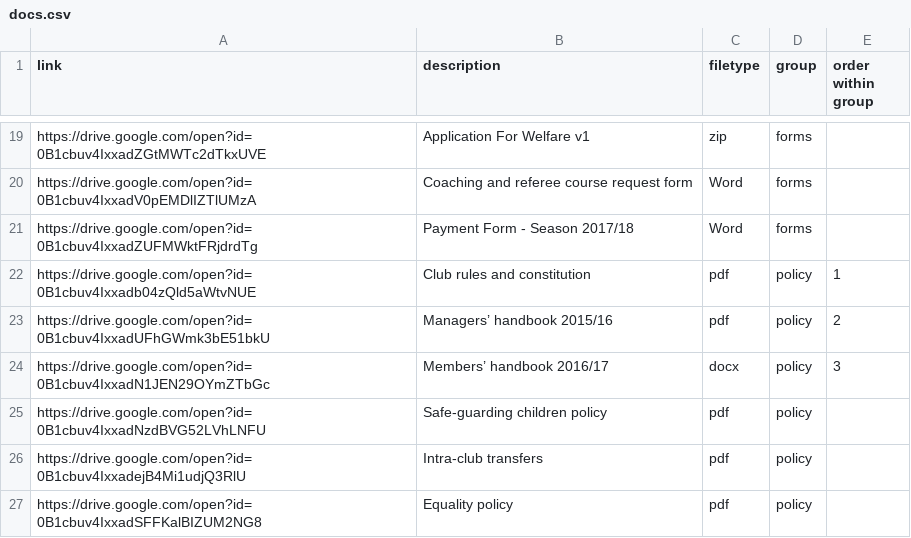
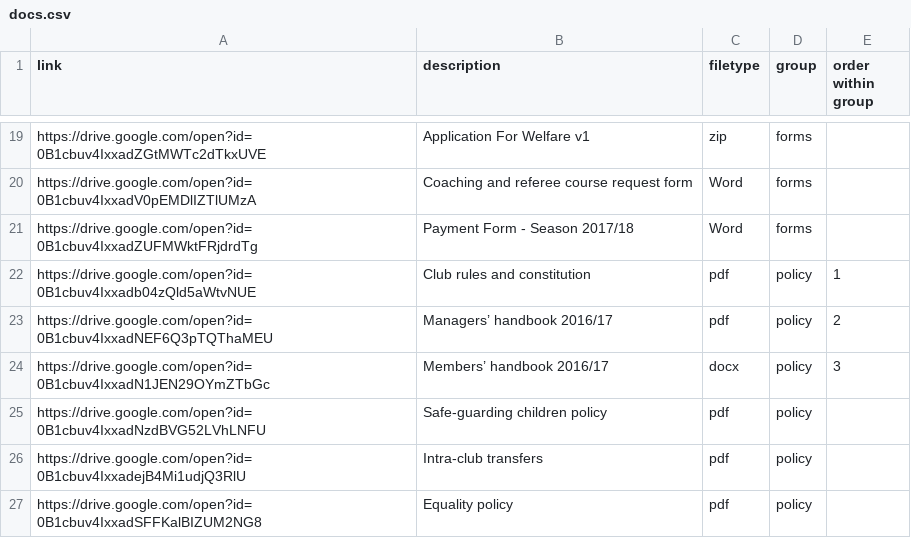
Before and after one commit to Pam-BYFC/BYFC.github.io, a CSV file: _data/docs.csv, drawn as a sheet; only a part is shown, gaps mark what is left out.

Commit message:
Updated managers handbook

```diff
--- a/_data/docs.csv
+++ b/_data/docs.csv
@@ -22,3 +22,3 @@ https://drive.google.com/open?id=0B1cbuv4IxxadZUFMWktFRjdrdTg,Payment Form - Sea
 https://drive.google.com/open?id=0B1cbuv4Ixxadb04zQld5aWtvNUE,Club rules and constitution,pdf,policy,1
-https://drive.google.com/open?id=0B1cbuv4IxxadUFhGWmk3bE51bkU,Managers’ handbook 2015/16,pdf,policy,2
+https://drive.google.com/open?id=0B1cbuv4IxxadNEF6Q3pTQThaMEU,Managers’ handbook 2016/17,pdf,policy,2
 https://drive.google.com/open?id=0B1cbuv4IxxadN1JEN29OYmZTbGc,Members’ handbook 2016/17,docx,policy,3
```
